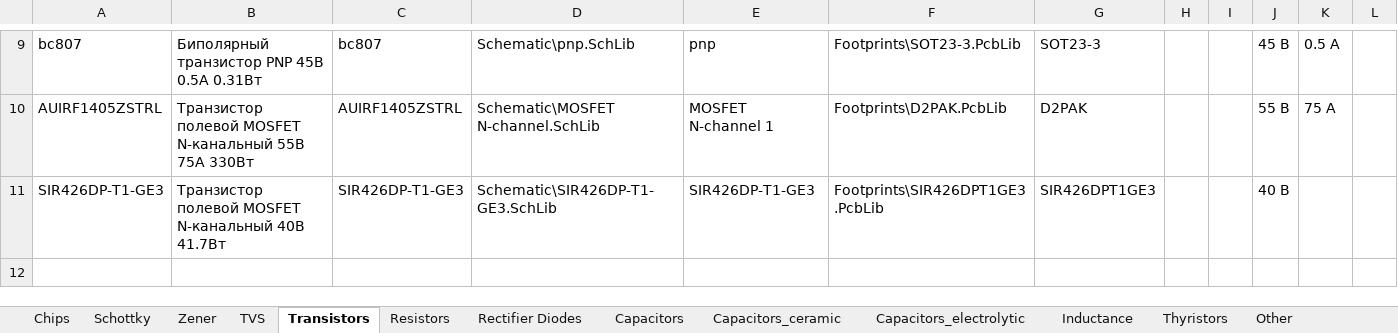
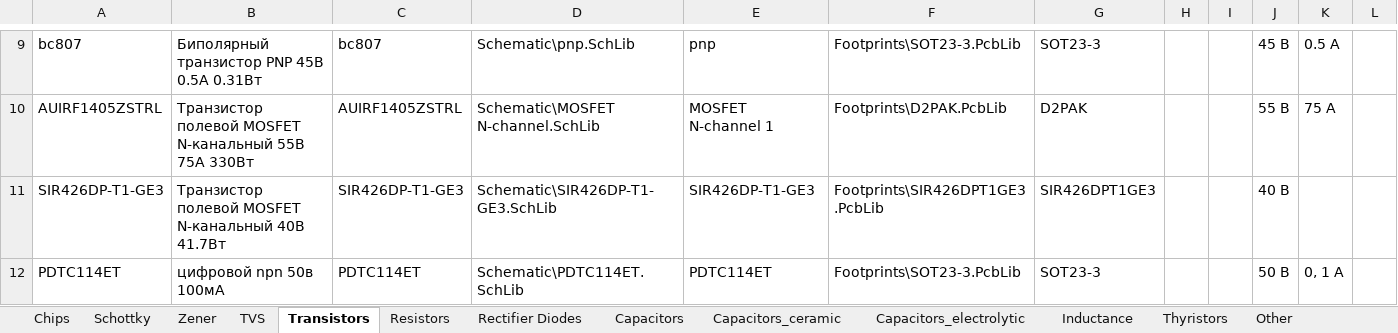
Before and after one commit to hydronautics-team/Hydrolib, an Excel workbook: Database/Hydrolib_bd.xlsm, sheet Transistors, drawn as a sheet; only a part is shown, gaps mark what is left out; values as stored, in another font and other column widths than the file's, no borders; table styles not drawn; the diff names each change by its address in the sheet, - before the commit and + after, or states it on an @@ line.

Commit message:
add digital transistor

```diff
--- a/Database/Hydrolib_bd.xlsm (sheet Transistors)
+++ b/Database/Hydrolib_bd.xlsm (sheet Transistors)
+row 12: PDTC114ET | цифровой npn 50в 100мА | PDTC114ET | Schematic\PDTC114ET.SchLib | PDTC114ET | Footprints\SOT23-3.PcbLib | SOT23-3 |  |  | 50 В | 0, 1 А
```
Also changed, not shown: 2 other files.
